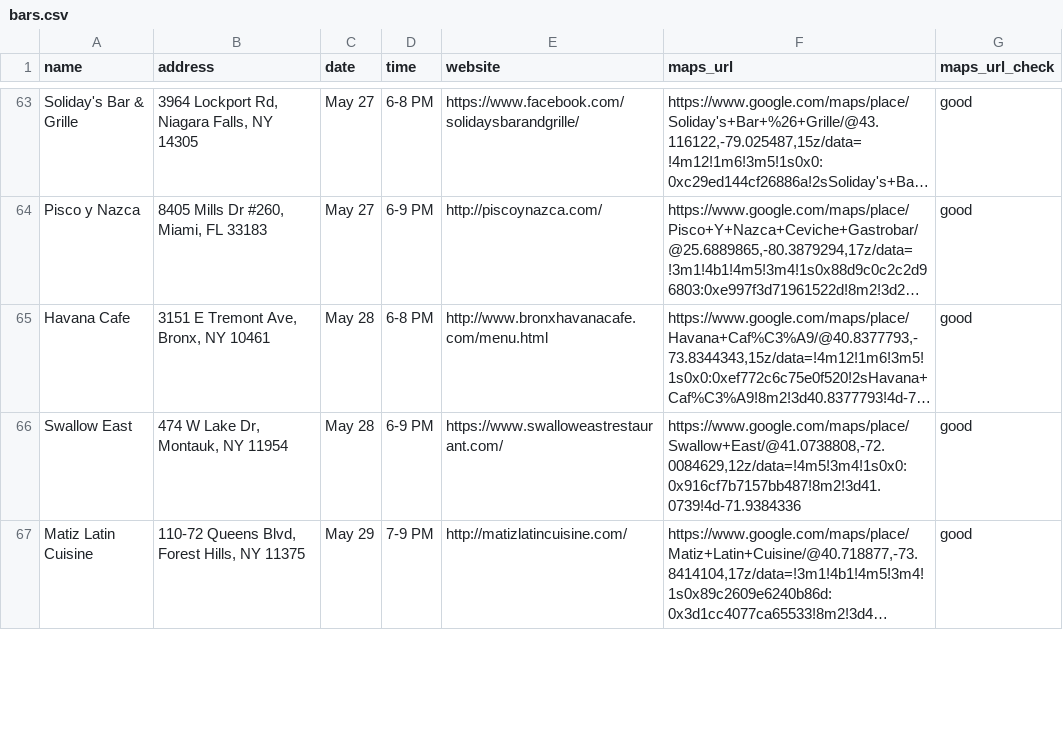
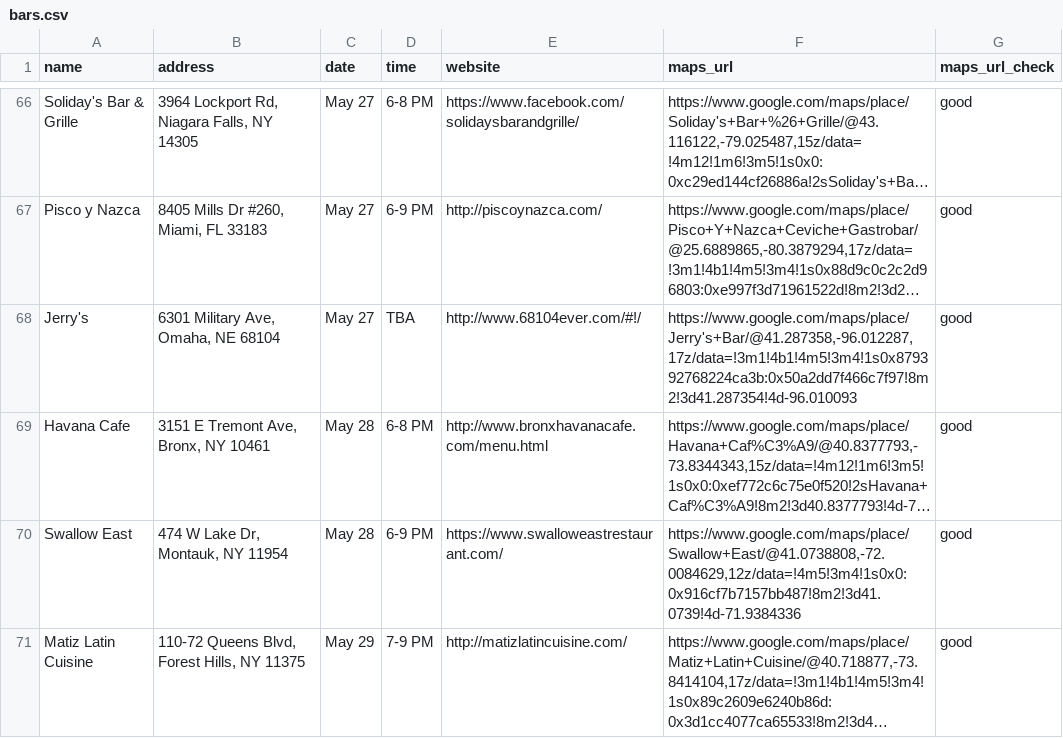
Before and after one commit to russian-standard-vodka/muleweek, a CSV file: bars.csv, drawn as a sheet; only a part is shown, gaps mark what is left out; long unchanged cells end in …; the diff covers the shown part only; the diff names each change by its address in the sheet, - before the commit and + after, or states it on an @@ line.

Commit message:
Update bars.csv

```diff
--- a/bars.csv
+++ b/bars.csv
+row 68: Jerry's | 6301 Military Ave, Omaha, NE 68104 | May 27 | TBA | http://www.68104ever.com/#!/ | https://www.google.com/maps/place/Jerry's+Bar/@41.287358,-96.012287,17z/data=!3m1!4b1!4m5!3m4!1s0x879392768224ca3b:0x50a2dd7f466c7f97!8m2!3d41.287354!4d-96.010093 | good
```
Also changed, not shown: 4 added rows and 1 moved row elsewhere in this file.
